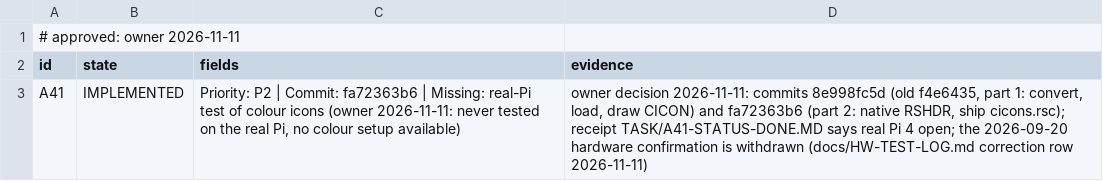
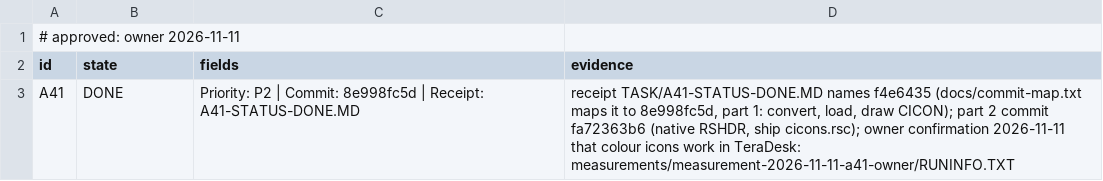
Before and after one commit to tuxie01/NewTOS, a TSV file: TASK/migration/batch-22.tsv, drawn as a sheet.

```diff
--- a/TASK/migration/batch-22.tsv
+++ b/TASK/migration/batch-22.tsv
@@ -2,2 +2,2 @@
 id	state	fields	evidence
-A41	IMPLEMENTED	Priority: P2 | Commit: fa72363b6 | Missing: real-Pi test of colour icons (owner 2026-11-11: never tested on the real Pi, no colour setup available)	owner decision 2026-11-11: commits 8e998fc5d (old f4e6435, part 1: convert, load, draw CICON) and fa72363b6 (part 2: native RSHDR, ship cicons.rsc); receipt TASK/A41-STATUS-DONE.MD says real Pi 4 open; the 2026-09-20 hardware confirmation is withdrawn (docs/HW-TEST-LOG.md correction row 2026-11-11)
+A41	DONE	Priority: P2 | Commit: 8e998fc5d | Receipt: A41-STATUS-DONE.MD	receipt TASK/A41-STATUS-DONE.MD names f4e6435 (docs/commit-map.txt maps it to 8e998fc5d, part 1: convert, load, draw CICON); part 2 commit fa72363b6 (native RSHDR, ship cicons.rsc); owner confirmation 2026-11-11 that colour icons work in TeraDesk: measurements/measurement-2026-11-11-a41-owner/RUNINFO.TXT
```
Also changed, not shown: 2 other files.
